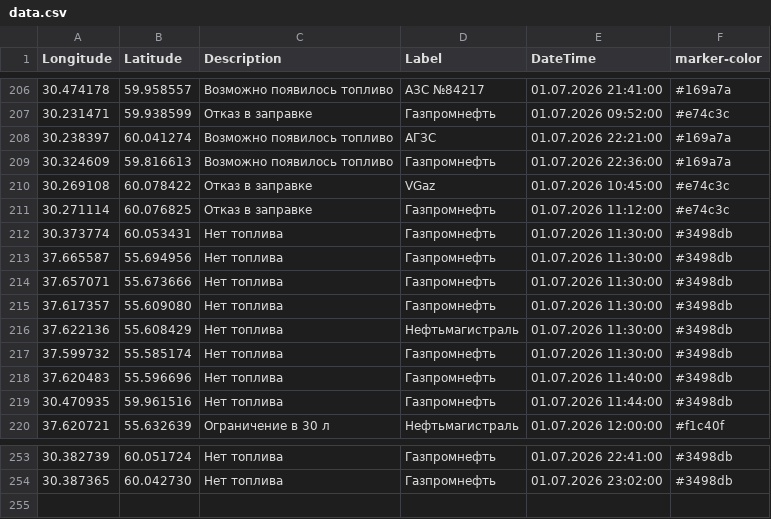
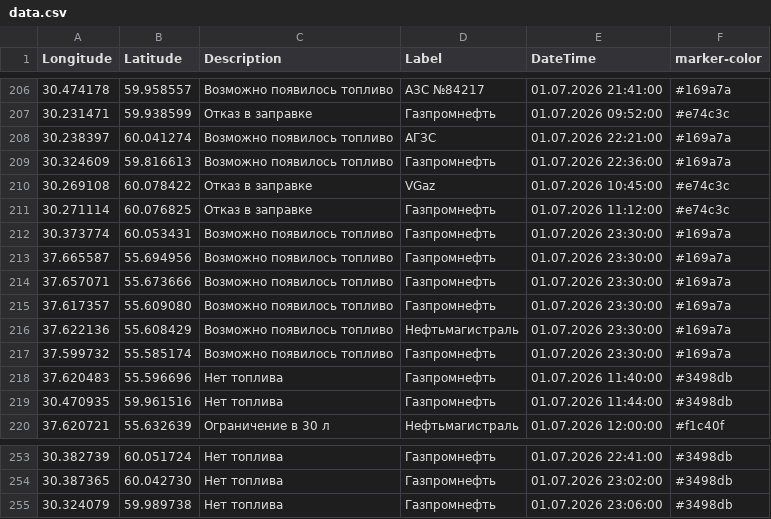
Before and after one commit to ProilKarpenko/Proil_AZS, a CSV file: data.csv, drawn as a sheet; only a part is shown, gaps mark what is left out.

Commit message:
Автоматическое обновление

```diff
--- a/data.csv
+++ b/data.csv
@@ -211,8 +211,8 @@ Longitude;Latitude;Description;Label;DateTime;marker-color
 30.271114;60.076825;Отказ в заправке;Газпромнефть ;01.07.2026 11:12:00;#e74c3c
-30.373774;60.053431;Нет топлива;Газпромнефть ;01.07.2026 11:30:00;#3498db
-37.665587;55.694956;Нет топлива;Газпромнефть ;01.07.2026 11:30:00;#3498db
-37.657071;55.673666;Нет топлива;Газпромнефть ;01.07.2026 11:30:00;#3498db
-37.617357;55.609080;Нет топлива;Газпромнефть ;01.07.2026 11:30:00;#3498db
-37.622136;55.608429;Нет топлива;Нефтьмагистраль;01.07.2026 11:30:00;#3498db
-37.599732;55.585174;Нет топлива;Газпромнефть ;01.07.2026 11:30:00;#3498db
+30.373774;60.053431;Возможно появилось топливо;Газпромнефть ;01.07.2026 23:30:00;#169a7a
+37.665587;55.694956;Возможно появилось топливо;Газпромнефть ;01.07.2026 23:30:00;#169a7a
+37.657071;55.673666;Возможно появилось топливо;Газпромнефть ;01.07.2026 23:30:00;#169a7a
+37.617357;55.609080;Возможно появилось топливо;Газпромнефть ;01.07.2026 23:30:00;#169a7a
+37.622136;55.608429;Возможно появилось топливо;Нефтьмагистраль;01.07.2026 23:30:00;#169a7a
+37.599732;55.585174;Возможно появилось топливо;Газпромнефть ;01.07.2026 23:30:00;#169a7a
 37.620483;55.596696;Нет топлива;Газпромнефть ;01.07.2026 11:40:00;#3498db
@@ -254 +254,2 @@ Longitude;Latitude;Description;Label;DateTime;marker-color
 30.387365;60.042730;Нет топлива;Газпромнефть ;01.07.2026 23:02:00;#3498db
+30.324079;59.989738;Нет топлива;Газпромнефть ;01.07.2026 23:06:00;#3498db
```
